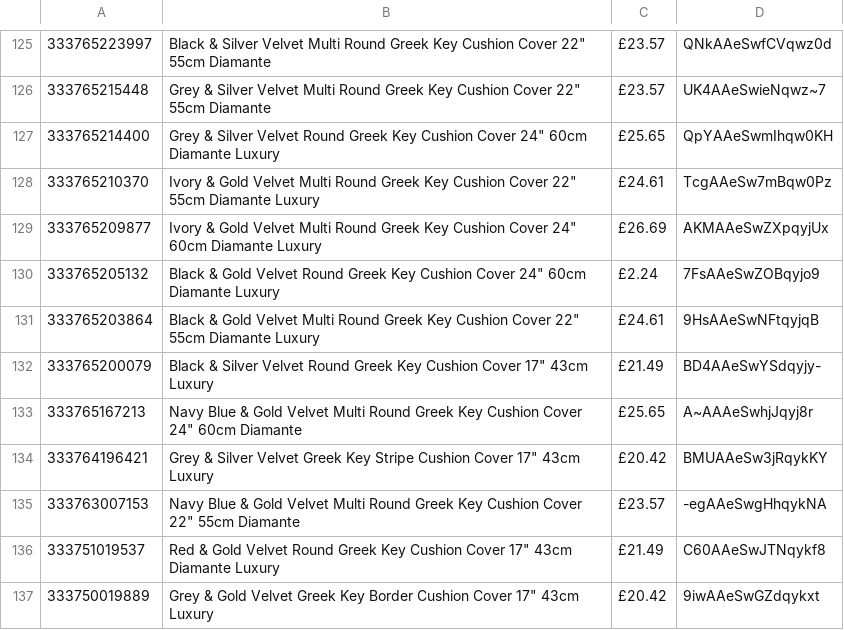
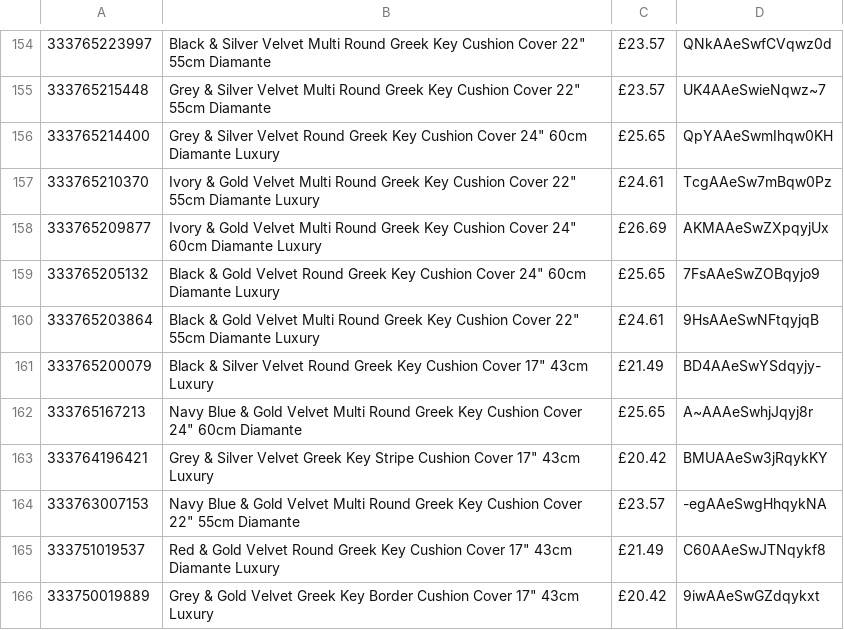
Before and after one commit to alfarash/alfarash-site, a TSV file: data/live.tsv, drawn as a sheet; only a part is shown, gaps mark what is left out; the diff covers the shown part only.

```diff
--- a/data/live.tsv
+++ b/data/live.tsv
@@ -129,3 +158,3 @@
 333765209877	Ivory & Gold Velvet Multi Round Greek Key Cushion Cover 24" 60cm Diamante Luxury	£26.69	AKMAAeSwZXpqyjUx
-333765205132	Black & Gold Velvet Round Greek Key Cushion Cover 24" 60cm Diamante Luxury	£2.24	7FsAAeSwZOBqyjo9
+333765205132	Black & Gold Velvet Round Greek Key Cushion Cover 24" 60cm Diamante Luxury	£25.65	7FsAAeSwZOBqyjo9
 333765203864	Black & Gold Velvet Multi Round Greek Key Cushion Cover 22" 55cm Diamante Luxury	£24.61	9HsAAeSwNFtqyjqB
```
Also changed, not shown: 29 added rows and 7 edited cells elsewhere in this file.
